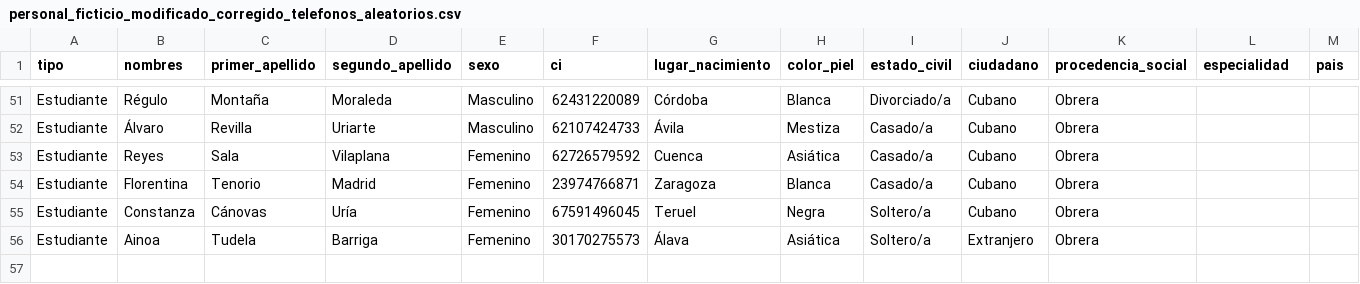
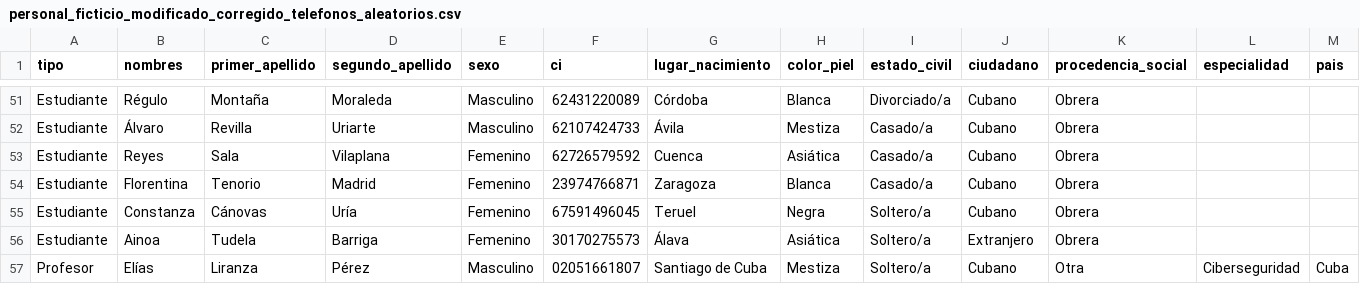
Before and after one commit to ismaelcrespo05/Expeditec, a CSV file: personal_ficticio_modificado_corregido_telefonos_aleatorios.csv, drawn as a sheet; only a part is shown, gaps mark what is left out; rows hold the shown columns only; the diff names each change by its address in the sheet, - before the commit and + after, or states it on an @@ line.

```diff
--- a/personal_ficticio_modificado_corregido_telefonos_aleatorios.csv
+++ b/personal_ficticio_modificado_corregido_telefonos_aleatorios.csv
+row 57: Profesor | Elías | Liranza | Pérez | Masculino | 02051661807 | Santiago de Cuba | Mestiza | Soltero/a | Cubano | Otra | Ciberseguridad | Cuba
```
Also changed, not shown: 1 other file.
